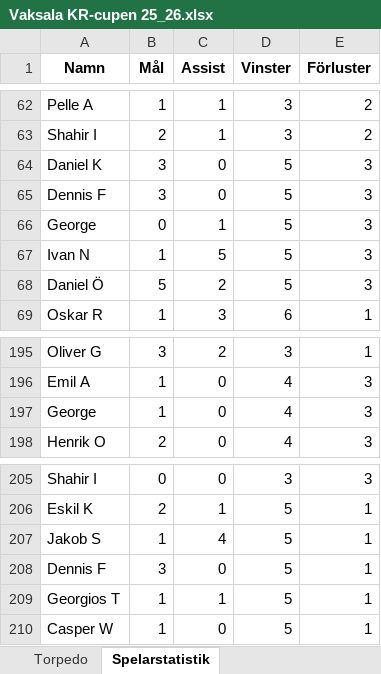
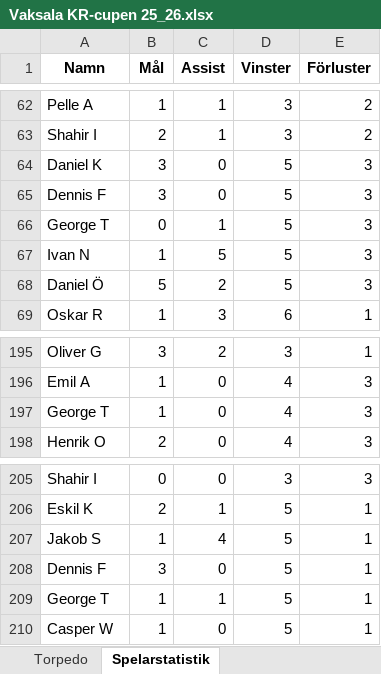
Before and after one commit to ariaassadi/vaksala, an Excel workbook: data/Vaksala KR-cupen 25_26.xlsx, sheet Spelarstatistik, drawn as a sheet; only a part is shown, gaps mark what is left out; values as stored, in another font and other column widths than the file's, no borders; charts and pictures not drawn; the diff names each change by its address in the sheet, - before the commit and + after, or states it on an @@ line.

```diff
--- a/data/Vaksala KR-cupen 25_26.xlsx (sheet Spelarstatistik)
+++ b/data/Vaksala KR-cupen 25_26.xlsx (sheet Spelarstatistik)
-A66 (Namn): George
+A66 (Namn): George T
-A197 (Namn): George
+A197 (Namn): George T
-A209 (Namn): Georgios T
+A209 (Namn): George T
```
Also changed, not shown: sheet Poängligan, sheet Laggenerator med ELO, sheet Matcher, formulas that keep their value, hidden cells, 3 other files.
